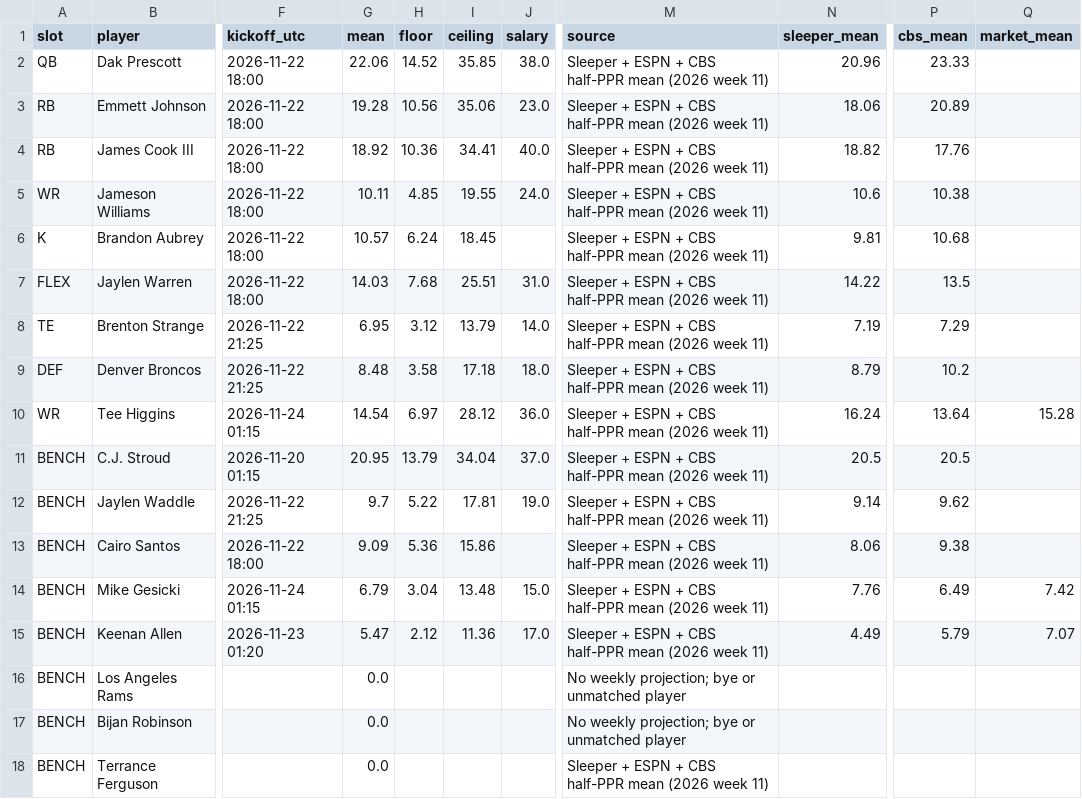
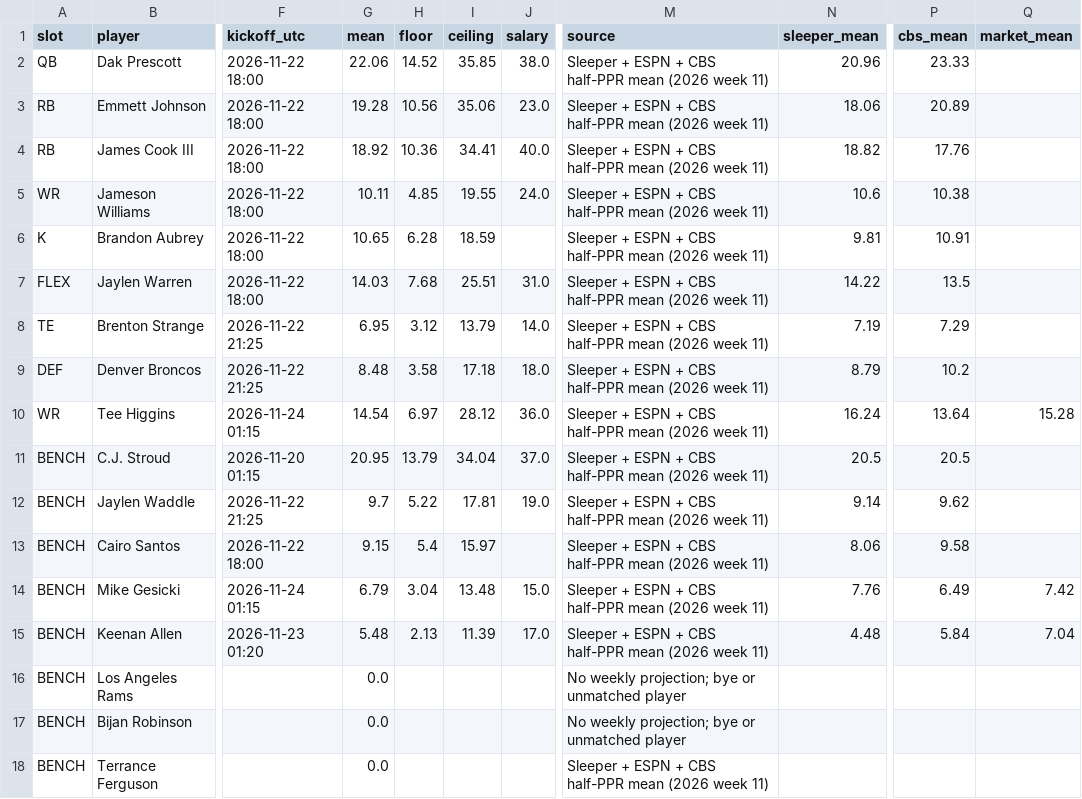
Before and after one commit to Dave356w/-nfl-top25-rankings, a CSV file: site/data/lineup/latest.csv, drawn as a sheet; only a part is shown, gaps mark what is left out; the diff names each change by its address in the sheet, - before the commit and + after, or states it on an @@ line.

```diff
--- a/site/data/lineup/latest.csv
+++ b/site/data/lineup/latest.csv
-G6 (mean): 10.57
+G6 (mean): 10.65
-H6 (floor): 6.24
+H6 (floor): 6.28
-I6 (ceiling): 18.45
+I6 (ceiling): 18.59
-P6 (cbs_mean): 10.68
+P6 (cbs_mean): 10.91
-G13 (mean): 9.09
+G13 (mean): 9.15
-H13 (floor): 5.36
+H13 (floor): 5.4
-I13 (ceiling): 15.86
+I13 (ceiling): 15.97
-P13 (cbs_mean): 9.38
+P13 (cbs_mean): 9.58
-G15 (mean): 5.47
+G15 (mean): 5.48
-H15 (floor): 2.12
+H15 (floor): 2.13
-I15 (ceiling): 11.36
+I15 (ceiling): 11.39
-N15 (sleeper_mean): 4.49
+N15 (sleeper_mean): 4.48
-P15 (cbs_mean): 5.79
+P15 (cbs_mean): 5.84
-Q15 (market_mean): 7.07
+Q15 (market_mean): 7.04
```
Also changed, not shown: site/data/latest.csv, 29 other files.
